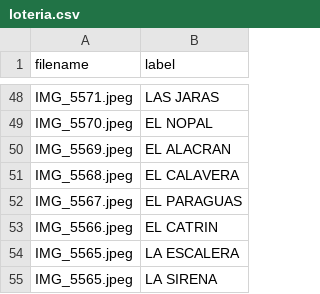
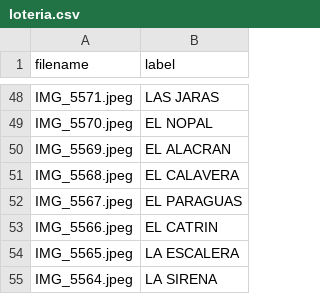
Before and after one commit to SHPE-Tech-Team/SHPE_Tech_Team_24-25, a CSV file: loteria_dataset/loteria.csv, drawn as a sheet; only a part is shown, gaps mark what is left out.

```diff
--- a/loteria_dataset/loteria.csv
+++ b/loteria_dataset/loteria.csv
@@ -54,2 +54,2 @@ IMG_5566.jpeg,"EL CATRIN"
 IMG_5565.jpeg,"LA ESCALERA"
-IMG_5565.jpeg,"LA SIRENA"
+IMG_5564.jpeg,"LA SIRENA"
```
Also changed, not shown: 3 other files.
